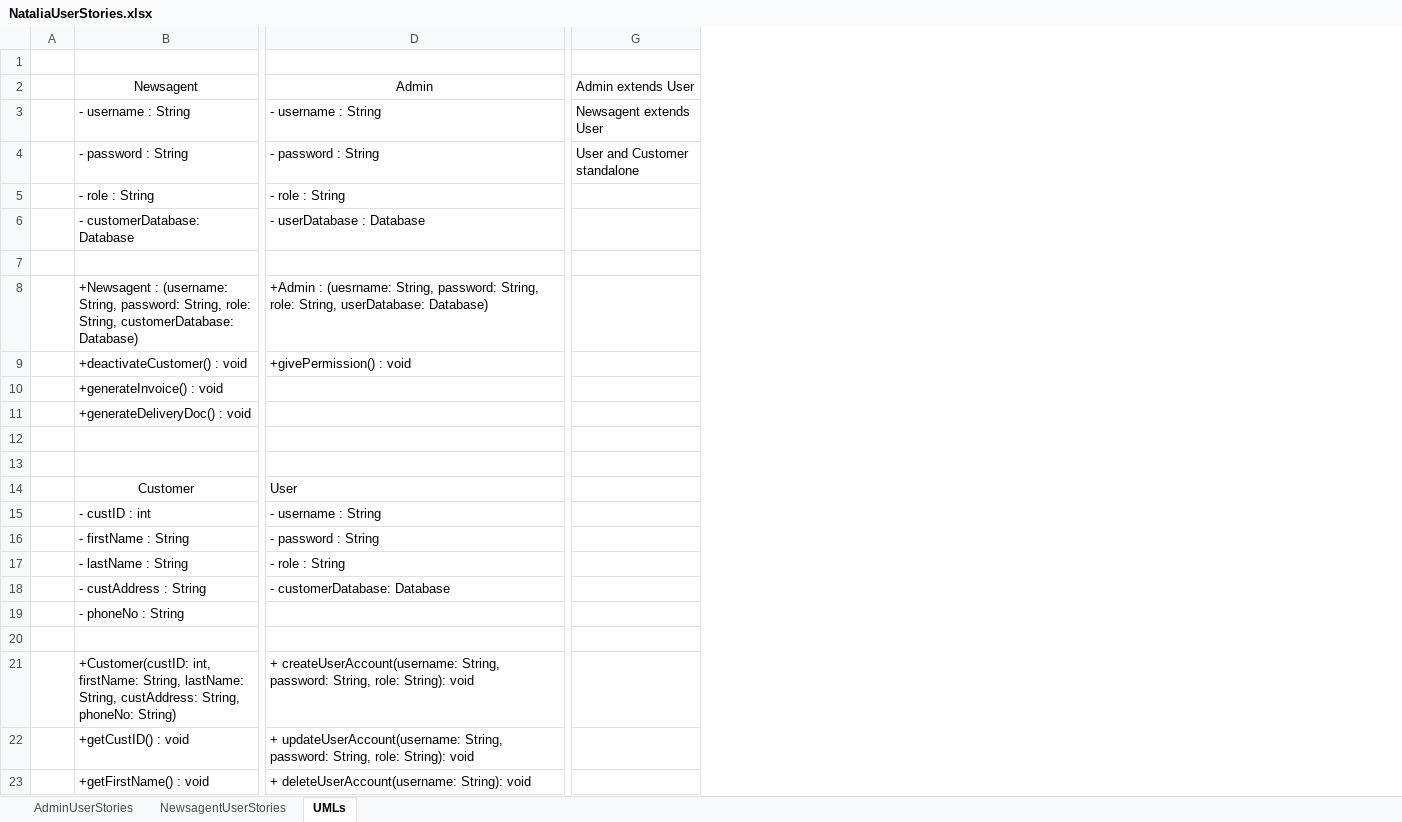
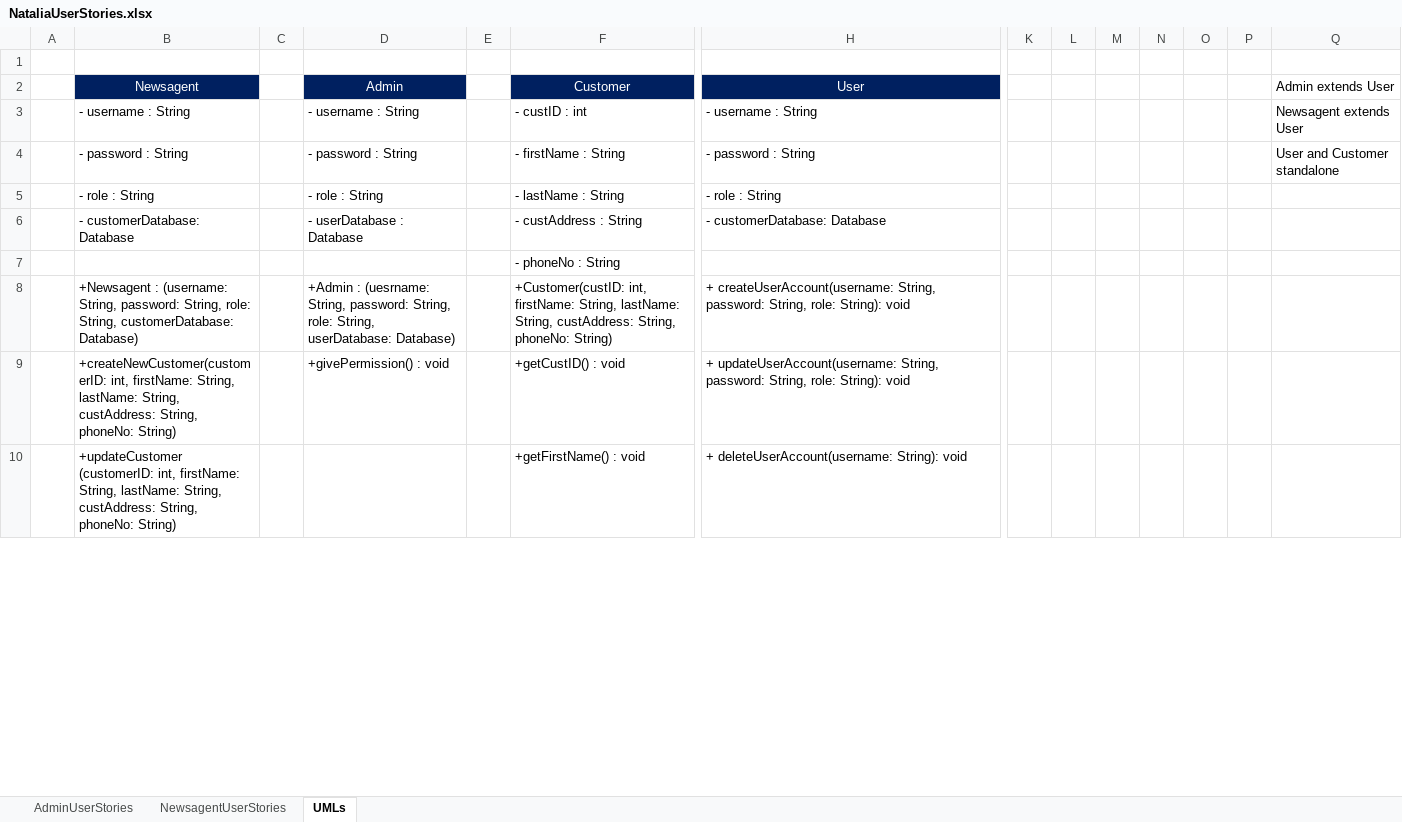
Before and after one commit to NataliaPalej/Newsagent-Project, an Excel workbook: User Stories/NataliaUserStories.xlsx, sheet UMLs, drawn as a sheet; only a part is shown, gaps mark what is left out; values as stored, in another font and other column widths than the file's, no borders; removed rows and columns are numbered as before the commit, all else as after; rows hold the shown columns only; the diff names each change by its address in the sheet, - before the commit and + after, or states it on an @@ line.

Commit message:
Improved UML and created UML table

```diff
--- a/User Stories/NataliaUserStories.xlsx (sheet UMLs)
+++ b/User Stories/NataliaUserStories.xlsx (sheet UMLs)
+column B (Newsagent), rows 3-10: - username : String | - password : String | - role : String | - customerDatabase: Database |  | +Newsagent : (username: String, password: String, role: String, customerDatabase: Database) | +createNewCustomer(customerID: int, firstName: String, lastName: String, custAddress: String, phoneNo: String) | +updateCustomer (customerID: int, firstName: String, lastName: String, custAddress: String, phoneNo: String)
+column C, empty
+column D (Admin), rows 3-9: - username : String | - password : String | - role : String | - userDatabase : Database |  | +Admin : (uesrname: String, password: String, role: String, userDatabase: Database) | +givePermission() : void
+column E, empty
+column K, empty
+column L, empty
+column M, empty
+column N, empty
+column O, empty
+column P, empty
-row 2:  | Newsagent | Admin | Admin extends User
-row 3:  | - username : String | - username : String | Newsagent extends User
-row 4:  | - password : String | - password : String | User and Customer standalone
-row 5:  | - role : String | - role : String
-row 6:  | - customerDatabase: Database | - userDatabase : Database
-row 7: (empty)
-row 8:  | +Newsagent : (username: String, password: String, role: String, customerDatabase: Database) | +Admin : (uesrname: String, password: String, role: String, userDatabase: Database)
-row 9:  | +deactivateCustomer() : void | +givePermission() : void
-row 10:  | +generateInvoice() : void
-row 11:  | +generateDeliveryDoc() : void
-row 12: (empty)
-row 13: (empty)
@@ F2 fill: none → #002060, text colour: black → #FFFFFF @@
@@ H2 fill: none → #002060, text colour: black → #FFFFFF, alignment: left → center @@
-Q2: (empty)
+Q2: Admin extends User
-Q3 (Admin extends User): (empty)
+Q3 (Admin extends User): Newsagent extends User
-Q4 (Admin extends User): (empty)
+Q4 (Admin extends User): User and Customer standalone
-row 20: (empty)
```
Also changed, not shown: 1 other file.
